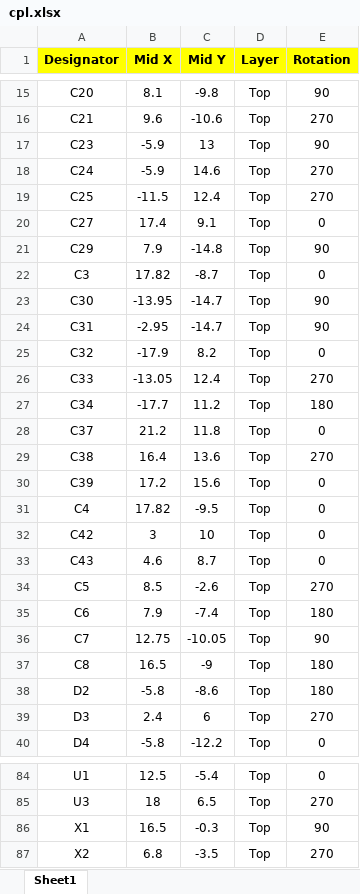
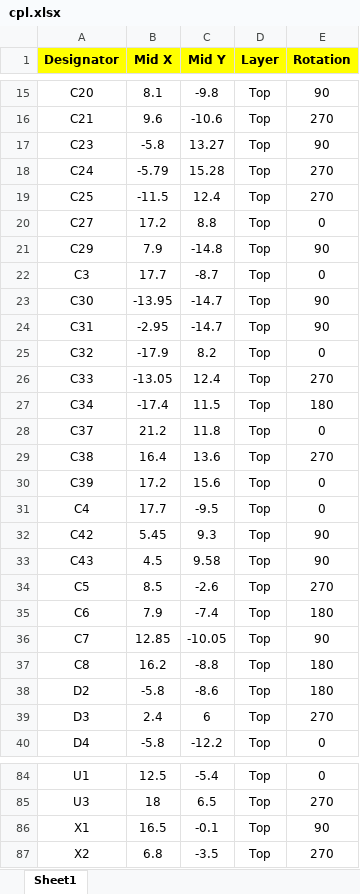
Before and after one commit to Albert24GG/inktime, an Excel workbook: Manufacturing/cpl.xlsx, sheet Sheet1, drawn as a sheet; only a part is shown, gaps mark what is left out; values as stored, in another font and other column widths than the file's, no borders; the diff covers the shown part only; the diff names each change by its address in the sheet, - before the commit and + after, or states it on an @@ line.

```diff
--- a/Manufacturing/cpl.xlsx (sheet Sheet1)
+++ b/Manufacturing/cpl.xlsx (sheet Sheet1)
-B17 (Mid X): -5.9
+B17 (Mid X): -5.8
-C17 (Mid Y): 13
+C17 (Mid Y): 13.27
-B18 (Mid X): -5.9
+B18 (Mid X): -5.79
-C18 (Mid Y): 14.6
+C18 (Mid Y): 15.28
-B20 (Mid X): 17.4
+B20 (Mid X): 17.2
-C20 (Mid Y): 9.1
+C20 (Mid Y): 8.8
-B22 (Mid X): 17.82
+B22 (Mid X): 17.7
-B27 (Mid X): -17.7
+B27 (Mid X): -17.4
-C27 (Mid Y): 11.2
+C27 (Mid Y): 11.5
-B31 (Mid X): 17.82
+B31 (Mid X): 17.7
-B32 (Mid X): 3
+B32 (Mid X): 5.45
-C32 (Mid Y): 10
+C32 (Mid Y): 9.3
-E32:E33 (Rotation): 0
+E32:E33 (Rotation): 90
-B33 (Mid X): 4.6
+B33 (Mid X): 4.5
-C33 (Mid Y): 8.7
+C33 (Mid Y): 9.58
-B36 (Mid X): 12.75
+B36 (Mid X): 12.85
-B37 (Mid X): 16.5
+B37 (Mid X): 16.2
-C37 (Mid Y): -9
+C37 (Mid Y): -8.8
-C86 (Mid Y): -0.3
+C86 (Mid Y): -0.1
```
Also changed, not shown: 11 edited cells elsewhere in this sheet, 7 other files.
